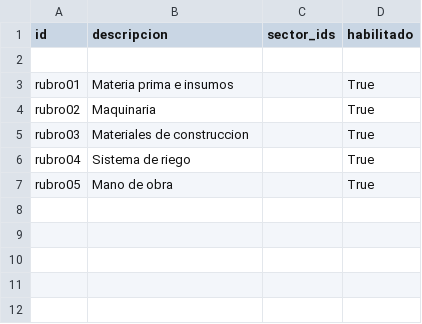
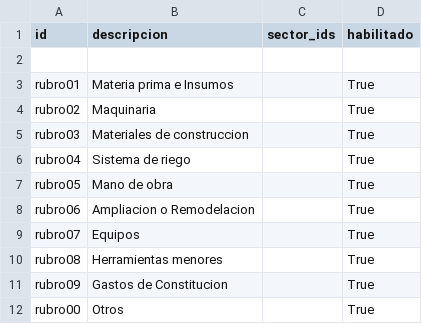
Before and after one commit to morenomeccia/tinjaca, a CSV file: addons/politicas/data/politicas.rubros.csv, drawn as a sheet.

Commit message:
Se agregan nuevos registros en Rubros

```diff
--- a/addons/politicas/data/politicas.rubros.csv
+++ b/addons/politicas/data/politicas.rubros.csv
@@ -2,3 +2,3 @@ id,descripcion,sector_ids,habilitado
 
-"rubro01","Materia prima e insumos",,True
+"rubro01","Materia prima e Insumos",,True
 "rubro02","Maquinaria",,True
@@ -7 +7,6 @@ id,descripcion,sector_ids,habilitado
 "rubro05","Mano de obra",,True
+"rubro06","Ampliacion o Remodelacion",,True
+"rubro07","Equipos",,True
+"rubro08","Herramientas menores",,True
+"rubro09","Gastos de Constitucion",,True
+"rubro00","Otros",,True
```
